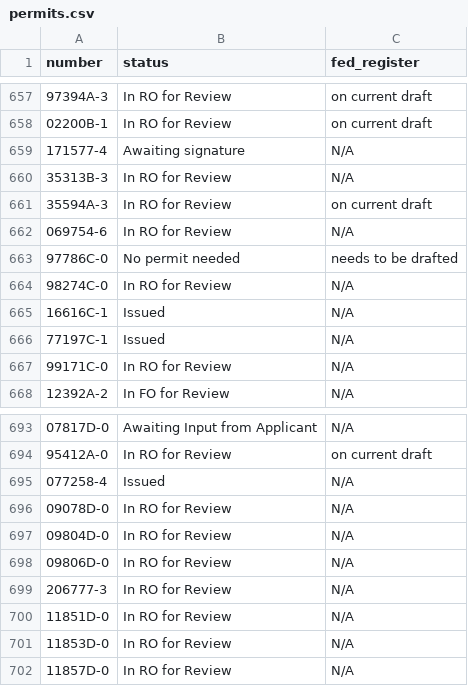
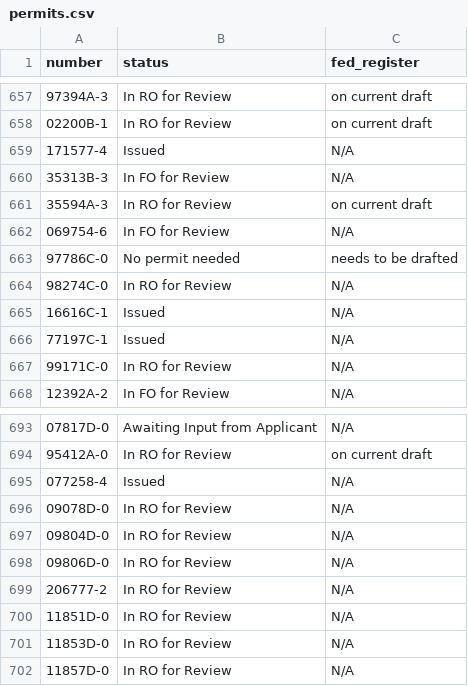
Before and after one commit to ktaylor63/southeast, a CSV file: src/data/permits.csv, drawn as a sheet; only a part is shown, gaps mark what is left out.

Commit message:
Update permit data

```diff
--- a/src/data/permits.csv
+++ b/src/data/permits.csv
@@ -658,6 +658,6 @@ number,status,fed_register
 02200B-1,In RO for Review,on current draft
-171577-4,Awaiting signature,N/A
-35313B-3,In RO for Review,N/A
+171577-4,Issued,N/A
+35313B-3,In FO for Review,N/A
 35594A-3,In RO for Review,on current draft
-069754-6,In RO for Review,N/A
+069754-6,In FO for Review,N/A
 97786C-0,No permit needed,needs to be drafted
@@ -698,3 +698,3 @@ number,status,fed_register
 09806D-0,In RO for Review,N/A
-206777-3,In RO for Review,N/A
+206777-2,In RO for Review,N/A
 11851D-0,In RO for Review,N/A
```
